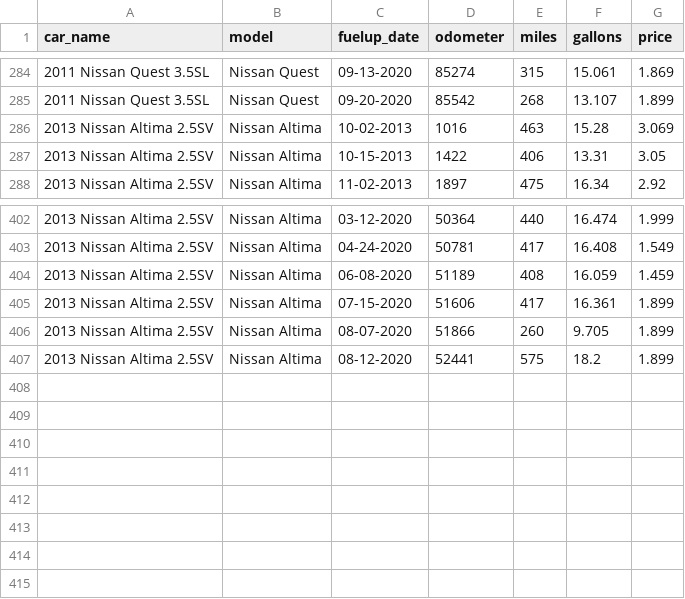
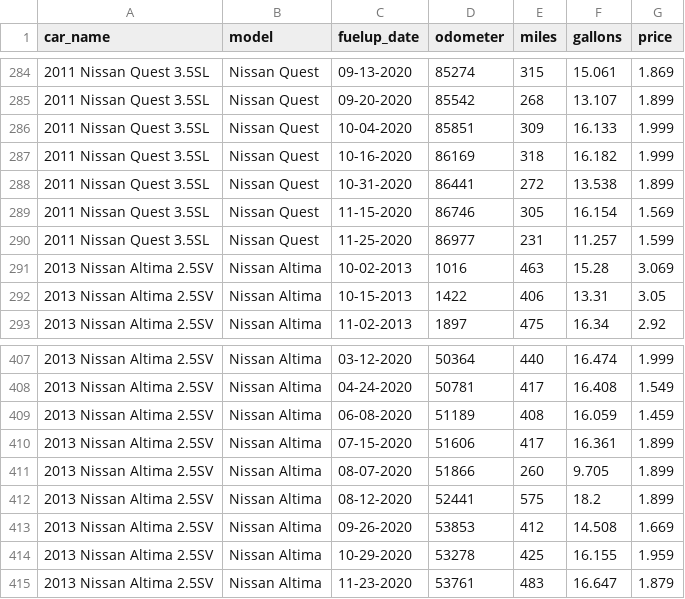
Before and after one commit to robhanssen/fueleconomy, a CSV file: fuelups.csv, drawn as a sheet; only a part is shown, gaps mark what is left out; the diff names each change by its address in the sheet, - before the commit and + after, or states it on an @@ line.

Commit message:
data update 12/09

```diff
--- a/fuelups.csv
+++ b/fuelups.csv
+row 286: 2011 Nissan Quest 3.5SL | Nissan Quest | 10-04-2020 | 85851 | 309 | 16.133 | 1.999
+row 287: 2011 Nissan Quest 3.5SL | Nissan Quest | 10-16-2020 | 86169 | 318 | 16.182 | 1.999
+row 288: 2011 Nissan Quest 3.5SL | Nissan Quest | 10-31-2020 | 86441 | 272 | 13.538 | 1.899
+row 289: 2011 Nissan Quest 3.5SL | Nissan Quest | 11-15-2020 | 86746 | 305 | 16.154 | 1.569
+row 290: 2011 Nissan Quest 3.5SL | Nissan Quest | 11-25-2020 | 86977 | 231 | 11.257 | 1.599
+row 413: 2013 Nissan Altima 2.5SV | Nissan Altima | 09-26-2020 | 53853 | 412 | 14.508 | 1.669
+row 414: 2013 Nissan Altima 2.5SV | Nissan Altima | 10-29-2020 | 53278 | 425 | 16.155 | 1.959
+row 415: 2013 Nissan Altima 2.5SV | Nissan Altima | 11-23-2020 | 53761 | 483 | 16.647 | 1.879
```
